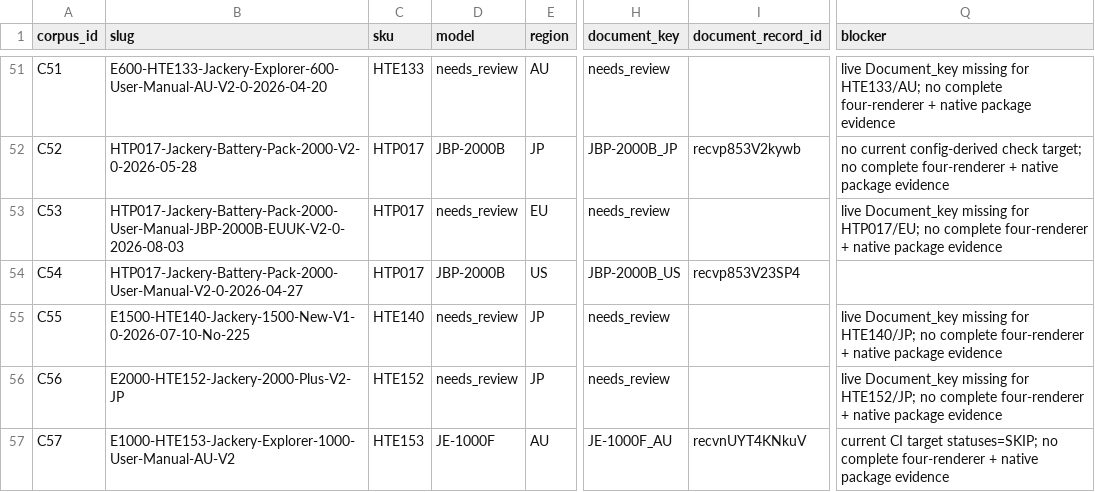
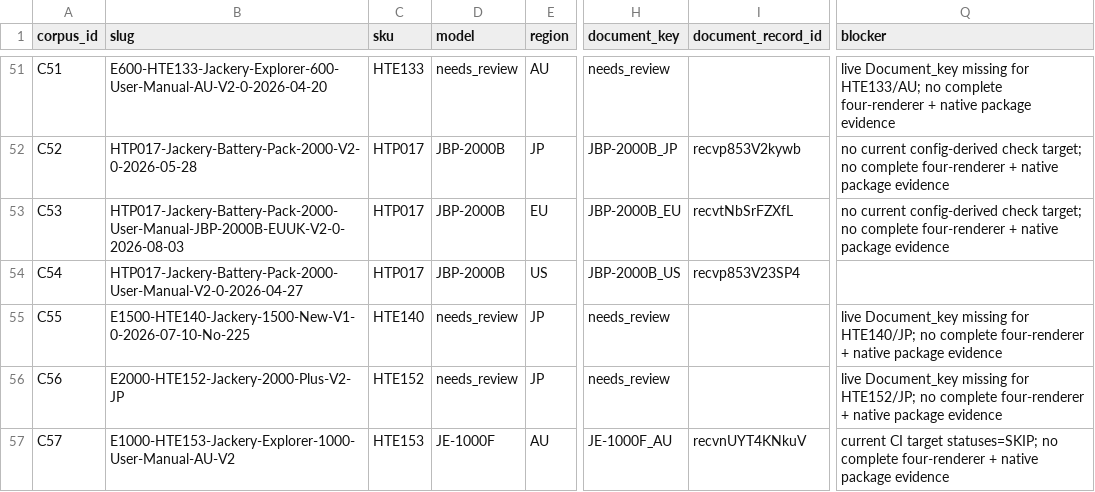
Before and after one commit to Bingboom/auto-manual, a CSV file: code-as-doc/reviews/skeleton_library_post_s6_coverage_2026-08.csv, drawn as a sheet; only a part is shown, gaps mark what is left out; the diff names each change by its address in the sheet, - before the commit and + after, or states it on an @@ line.

Commit message:
docs(skeletons): close R0 authority gates

```diff
--- a/code-as-doc/reviews/skeleton_library_post_s6_coverage_2026-08.csv
+++ b/code-as-doc/reviews/skeleton_library_post_s6_coverage_2026-08.csv
-D53 (model): needs_review
+D53 (model): JBP-2000B
-H53 (document_key): needs_review
+H53 (document_key): JBP-2000B_EU
-I53 (document_record_id): (empty)
+I53 (document_record_id): recvtNbSrFZXfL
-Q53 (blocker): live Document_key missing for HTP017/EU; no complete…
+Q53 (blocker): no current config-derived check target; no complete…
```
Also changed, not shown: 1 other file.
